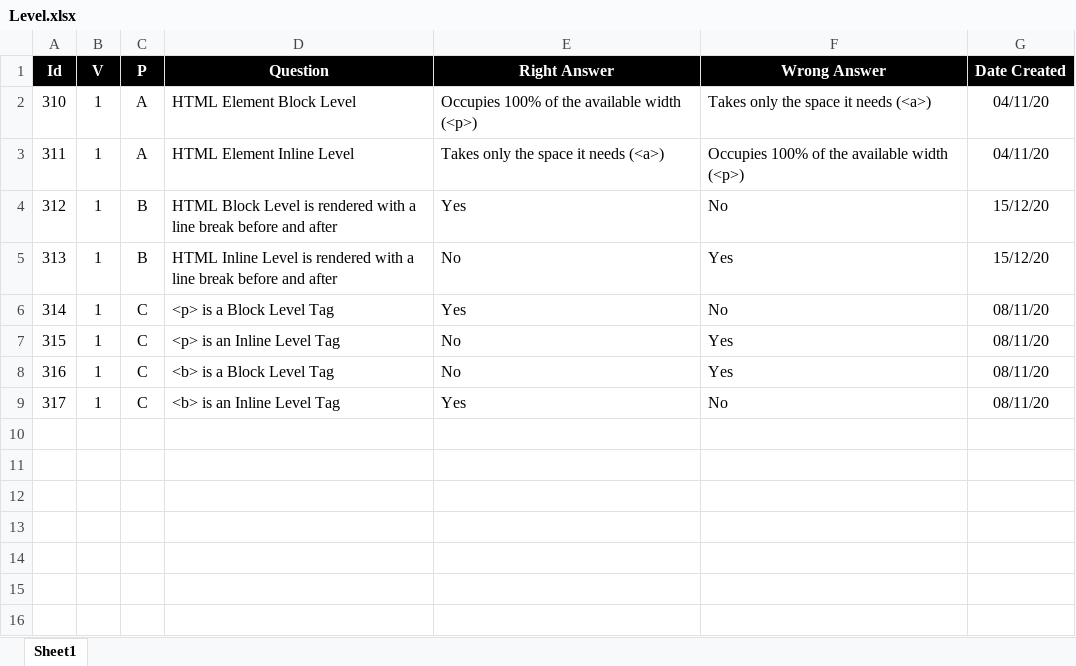
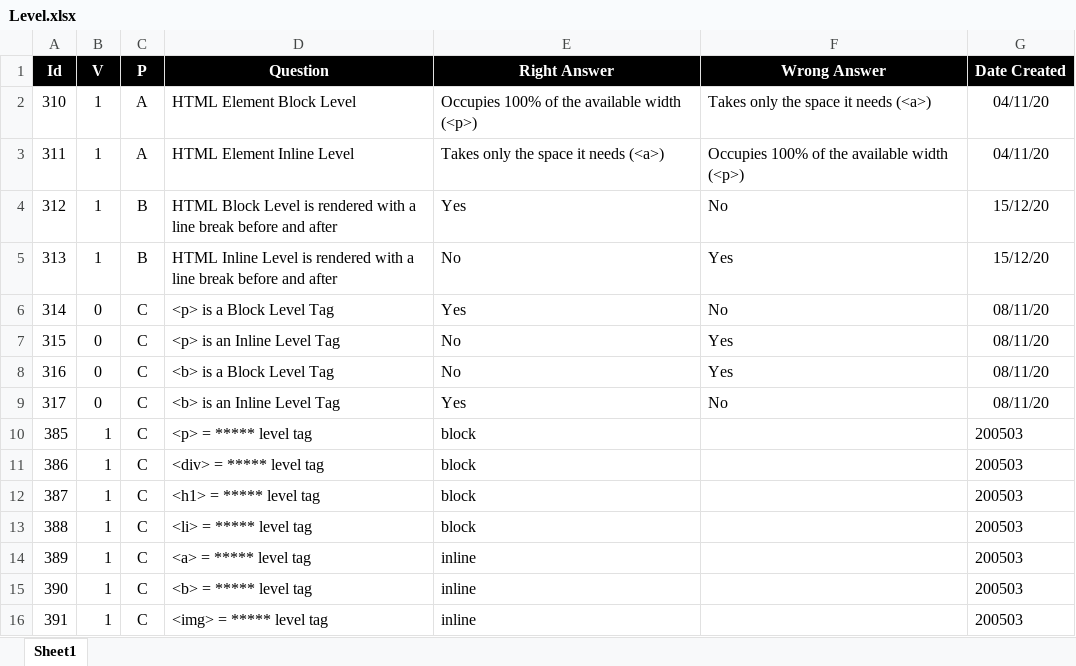
Before and after one commit to valdas1966/myq, an Excel workbook: Questions/Programming Language/Html/Element/Level.xlsx, sheet Sheet1, drawn as a sheet; values as stored, in another font and other column widths than the file's, no borders; the diff names each change by its address in the sheet, - before the commit and + after, or states it on an @@ line.

```diff
--- a/Questions/Programming Language/Html/Element/Level.xlsx (sheet Sheet1)
+++ b/Questions/Programming Language/Html/Element/Level.xlsx (sheet Sheet1)
-B6:B9 (V): 1
+B6:B9 (V): 0
+row 10: 385 | 1 | C | <p> = ***** level tag | block |  | 200503
+row 11: 386 | 1 | C | <div> = ***** level tag | block |  | 200503
+row 12: 387 | 1 | C | <h1> = ***** level tag | block |  | 200503
+row 13: 388 | 1 | C | <li> = ***** level tag | block |  | 200503
+row 14: 389 | 1 | C | <a> = ***** level tag | inline |  | 200503
+row 15: 390 | 1 | C | <b> = ***** level tag | inline |  | 200503
+row 16: 391 | 1 | C | <img> = ***** level tag | inline |  | 200503
```
Also changed, not shown: Questions/English/Definitions 1000.xlsx, Questions/English/Popular 1000.xlsx, 28 other files.
